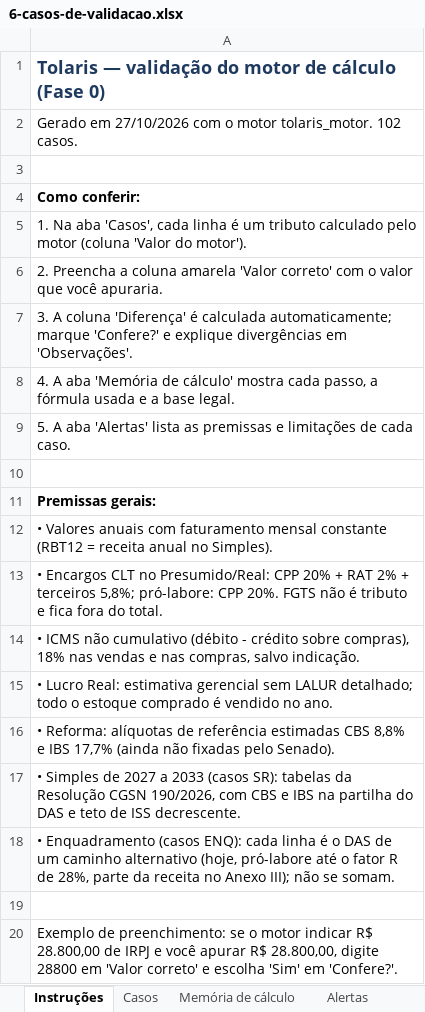
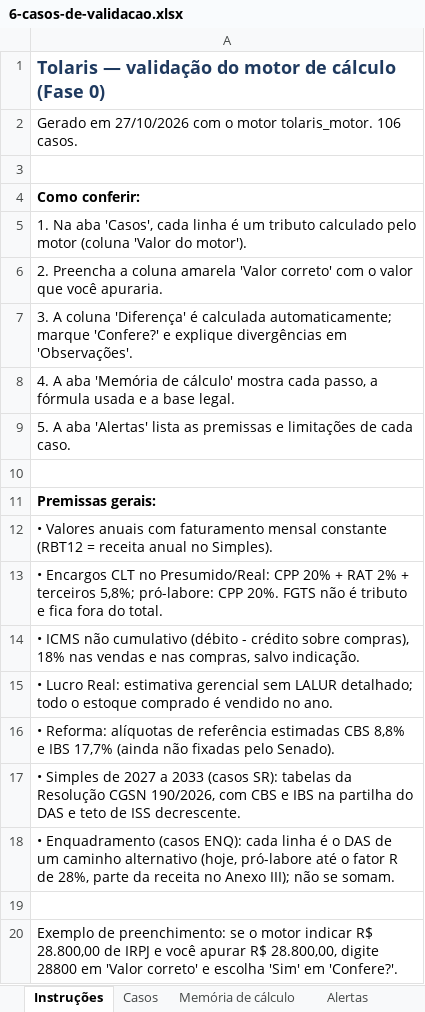
Before and after one commit to DeOliveiralucasThiago/tolariscontabil, an Excel workbook: kit-de-teste/6-casos-de-validacao.xlsx, sheet Instruções, drawn as a sheet; values as stored, in another font and other column widths than the file's, no borders; the diff names each change by its address in the sheet, - before the commit and + after, or states it on an @@ line.

```diff
--- a/kit-de-teste/6-casos-de-validacao.xlsx (sheet Instruções)
+++ b/kit-de-teste/6-casos-de-validacao.xlsx (sheet Instruções)
-A2: …motor tolaris_motor. 102 casos.
+A2: …motor tolaris_motor. 106 casos.
```
Also changed, not shown: sheet Casos, sheet Memória de cálculo, sheet Alertas, validacao/casos_validacao.xlsx, 23 other files.
